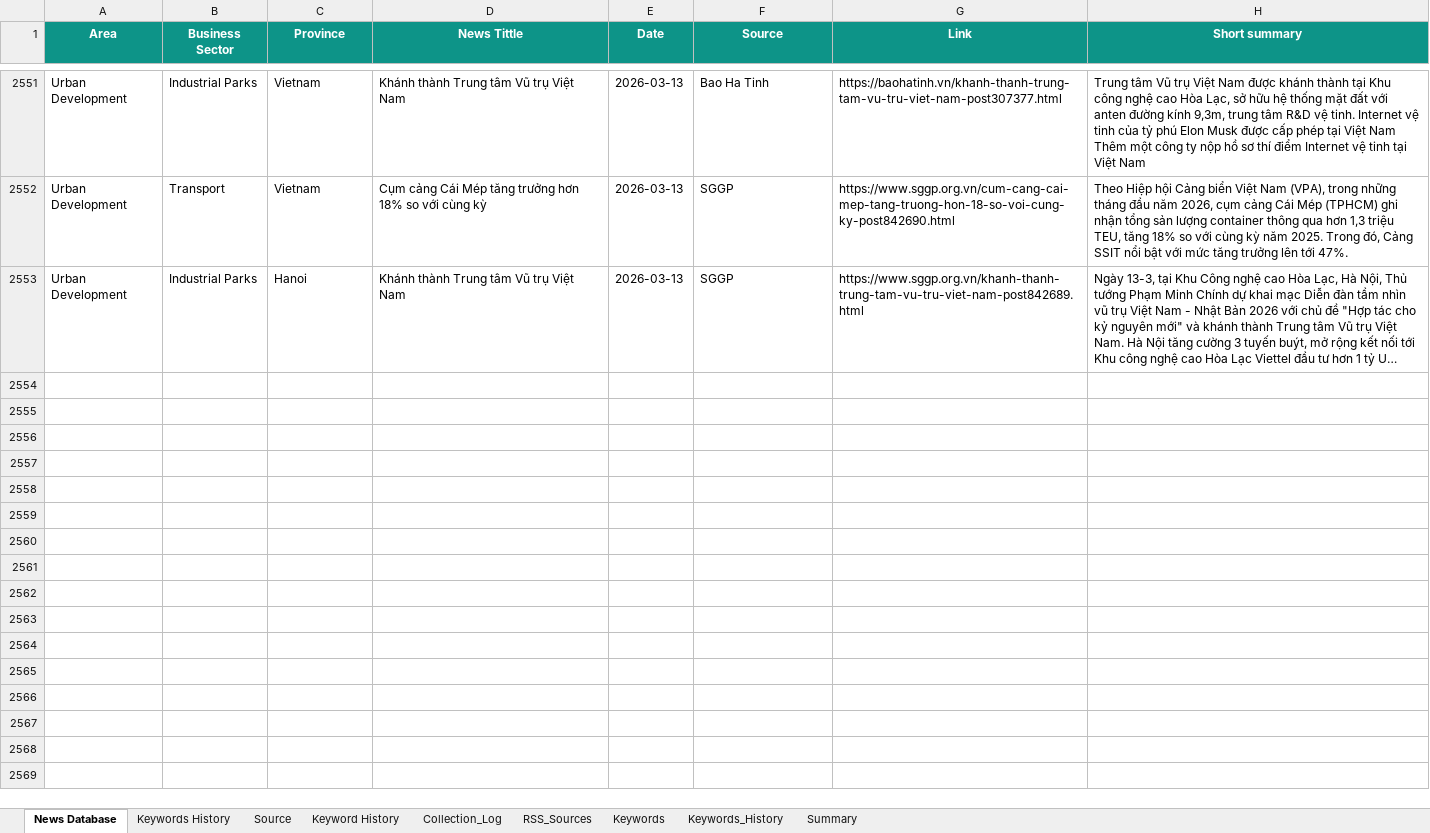
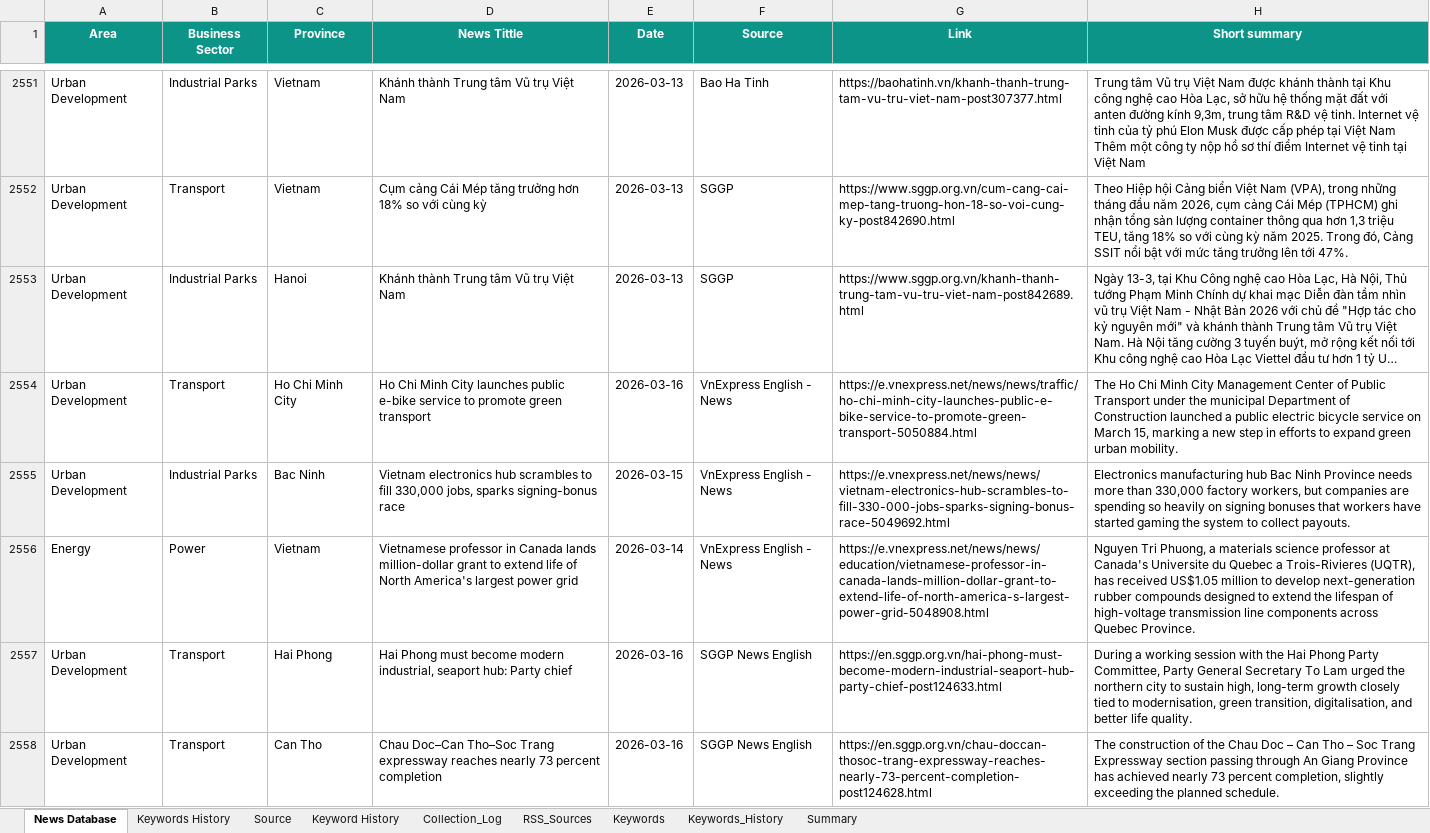
Before and after one commit to hms4792/vietnam-infra-news, an Excel workbook: data/database/Vietnam_Infra_News_Database_Final.xlsx, sheet News Database, drawn as a sheet; only a part is shown, gaps mark what is left out; long unchanged cells end in …; values as stored, in another font and other column widths than the file's, no borders; the diff covers the shown part only; the diff names each change by its address in the sheet, - before the commit and + after, or states it on an @@ line.

```diff
--- a/data/database/Vietnam_Infra_News_Database_Final.xlsx (sheet News Database)
+++ b/data/database/Vietnam_Infra_News_Database_Final.xlsx (sheet News Database)
+row 2554: Urban Development | Transport | Ho Chi Minh City | Ho Chi Minh City launches public e-bike service to promote green transport | 2026-03-16 | VnExpress English - News | https://e.vnexpress.net/news/news/traffic/ho-chi-minh-city-launches-public-e-bike-service-to-promote-green-transport-5050884.html | The Ho Chi Minh City Management Center of Public Transport under the municipal Department of Construction launched a public electric bicycle service on March 15, marking a new step in efforts to expand green urban mobility.
+row 2555: Urban Development | Industrial Parks | Bac Ninh | Vietnam electronics hub scrambles to fill 330,000 jobs, sparks signing-bonus race | 2026-03-15 | VnExpress English - News | https://e.vnexpress.net/news/news/vietnam-electronics-hub-scrambles-to-fill-330-000-jobs-sparks-signing-bonus-race-5049692.html | Electronics manufacturing hub Bac Ninh Province needs more than 330,000 factory workers, but companies are spending so heavily on signing bonuses that workers have started gaming the system to collect payouts.
+row 2556: Energy | Power | Vietnam | Vietnamese professor in Canada lands million-dollar grant to extend life of North America's largest power grid | 2026-03-14 | VnExpress English - News | https://e.vnexpress.net/news/news/education/vietnamese-professor-in-canada-lands-million-dollar-grant-to-extend-life-of-north-america-s-largest-power-grid-5048908.html | Nguyen Tri Phuong, a materials science professor at Canada's Universite du Quebec a Trois-Rivieres (UQTR), has received US$1.05 million to develop next-generation rubber compounds designed to extend the lifespan of high-voltage transmission line components across Quebec Province.
+row 2557: Urban Development | Transport | Hai Phong | Hai Phong must become modern industrial, seaport hub: Party chief | 2026-03-16 | SGGP News English | https://en.sggp.org.vn/hai-phong-must-become-modern-industrial-seaport-hub-party-chief-post124633.html | During a working session with the Hai Phong Party Committee, Party General Secretary To Lam urged the northern city to sustain high, long-term growth closely tied to modernisation, green transition, digitalisation, and better life quality.
+row 2558: Urban Development | Transport | Can Tho | Chau Doc–Can Tho–Soc Trang expressway reaches nearly 73 percent completion | 2026-03-16 | SGGP News English | https://en.sggp.org.vn/chau-doccan-thosoc-trang-expressway-reaches-nearly-73-percent-completion-post124628.html | The construction of the Chau Doc – Can Tho – Soc Trang Expressway section passing through An Giang Province has achieved nearly 73 percent completion, slightly exceeding the planned schedule.
```
Also changed, not shown: 15 added rows elsewhere in this sheet.
